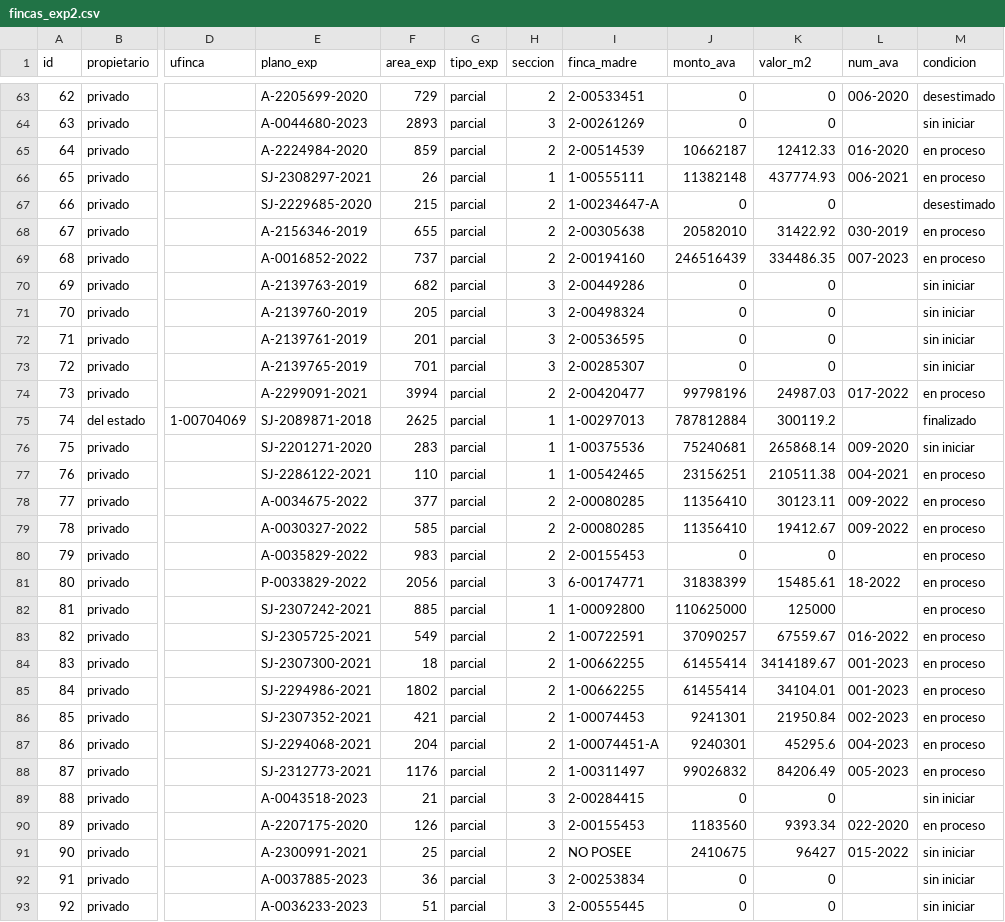
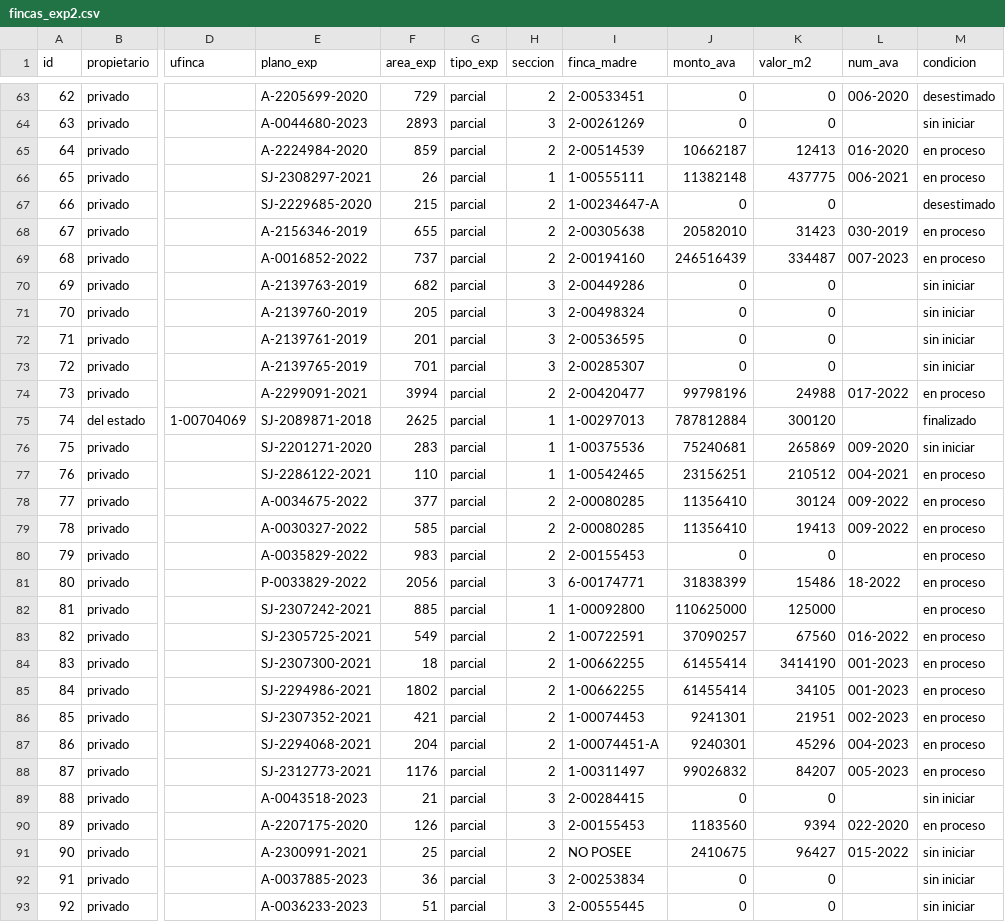
Before and after one commit to Ervlopez/datos2, a CSV file: fincas_exp2.csv, drawn as a sheet; only a part is shown, gaps mark what is left out; the diff covers the shown part only; the diff names each change by its address in the sheet, - before the commit and + after, or states it on an @@ line.

```diff
--- a/fincas_exp2.csv
+++ b/fincas_exp2.csv
-K65 (valor_m2): 12412.33
+K65 (valor_m2): 12413
-K66 (valor_m2): 437774.93
+K66 (valor_m2): 437775
-K68 (valor_m2): 31422.92
+K68 (valor_m2): 31423
-K69 (valor_m2): 334486.35
+K69 (valor_m2): 334487
-K74 (valor_m2): 24987.03
+K74 (valor_m2): 24988
-K75 (valor_m2): 300119.2
+K75 (valor_m2): 300120
-K76 (valor_m2): 265868.14
+K76 (valor_m2): 265869
-K77 (valor_m2): 210511.38
+K77 (valor_m2): 210512
-K78 (valor_m2): 30123.11
+K78 (valor_m2): 30124
-K79 (valor_m2): 19412.67
+K79 (valor_m2): 19413
-K81 (valor_m2): 15485.61
+K81 (valor_m2): 15486
-K83 (valor_m2): 67559.67
+K83 (valor_m2): 67560
-K84 (valor_m2): 3414189.67
+K84 (valor_m2): 3414190
-K85 (valor_m2): 34104.01
+K85 (valor_m2): 34105
-K86 (valor_m2): 21950.84
+K86 (valor_m2): 21951
-K87 (valor_m2): 45295.6
+K87 (valor_m2): 45296
-K88 (valor_m2): 84206.49
+K88 (valor_m2): 84207
-K90 (valor_m2): 9393.34
+K90 (valor_m2): 9394
```
Also changed, not shown: 71 edited cells elsewhere in this file.
